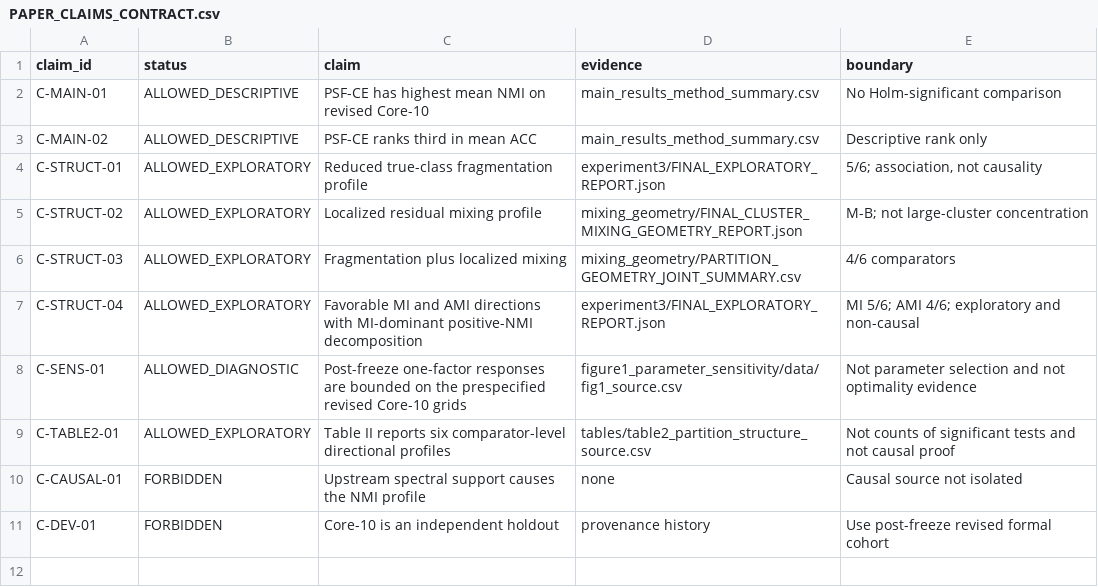
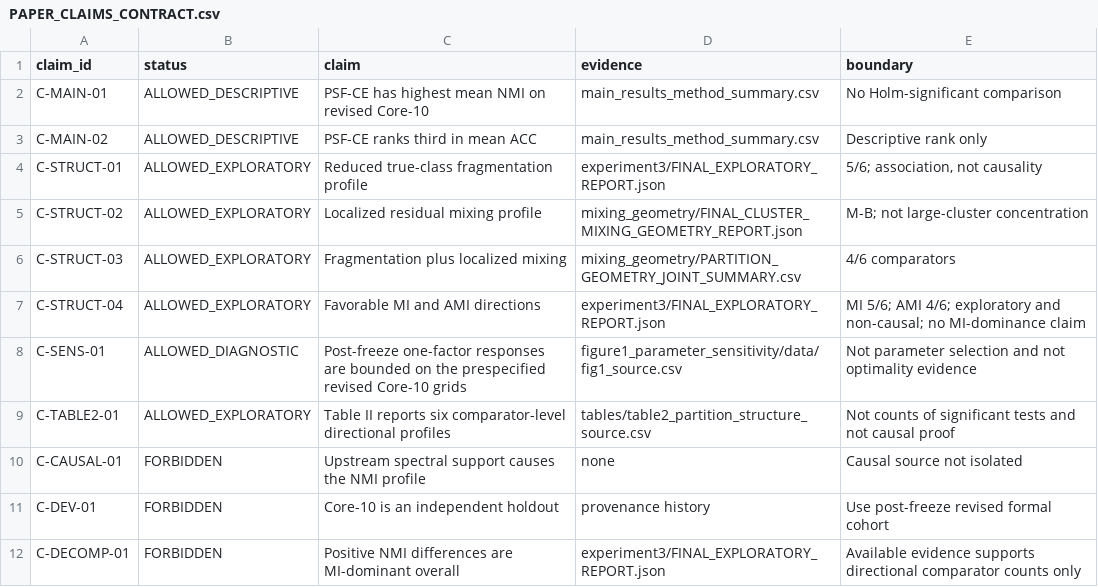
Before and after one commit to Amary49/PSF-CE, a CSV file: PAPER_CLAIMS_CONTRACT.csv, drawn as a sheet.

```diff
--- a/PAPER_CLAIMS_CONTRACT.csv
+++ b/PAPER_CLAIMS_CONTRACT.csv
@@ -6,3 +6,3 @@ C-STRUCT-02,ALLOWED_EXPLORATORY,Localized residual mixing profile,mixing_geometr
 C-STRUCT-03,ALLOWED_EXPLORATORY,Fragmentation plus localized mixing,mixing_geometry/PARTITION_GEOMETRY_JOINT_SUMMARY.csv,4/6 comparators
-C-STRUCT-04,ALLOWED_EXPLORATORY,Favorable MI and AMI directions with MI-dominant positive-NMI decomposition,experiment3/FINAL_EXPLORATORY_REPORT.json,"MI 5/6; AMI 4/6; exploratory and non-causal"
+C-STRUCT-04,ALLOWED_EXPLORATORY,Favorable MI and AMI directions,experiment3/FINAL_EXPLORATORY_REPORT.json,"MI 5/6; AMI 4/6; exploratory and non-causal; no MI-dominance claim"
 C-SENS-01,ALLOWED_DIAGNOSTIC,Post-freeze one-factor responses are bounded on the prespecified revised Core-10 grids,figure1_parameter_sensitivity/data/fig1_source.csv,Not parameter selection and not optimality evidence
@@ -11 +11,2 @@ C-CAUSAL-01,FORBIDDEN,Upstream spectral support causes the NMI profile,none,Caus
 C-DEV-01,FORBIDDEN,Core-10 is an independent holdout,provenance history,Use post-freeze revised formal cohort
+C-DECOMP-01,FORBIDDEN,Positive NMI differences are MI-dominant overall,experiment3/FINAL_EXPLORATORY_REPORT.json,Available evidence supports directional comparator counts only
```
Also changed, not shown: SOURCE_MAP.csv, 22 other files.
